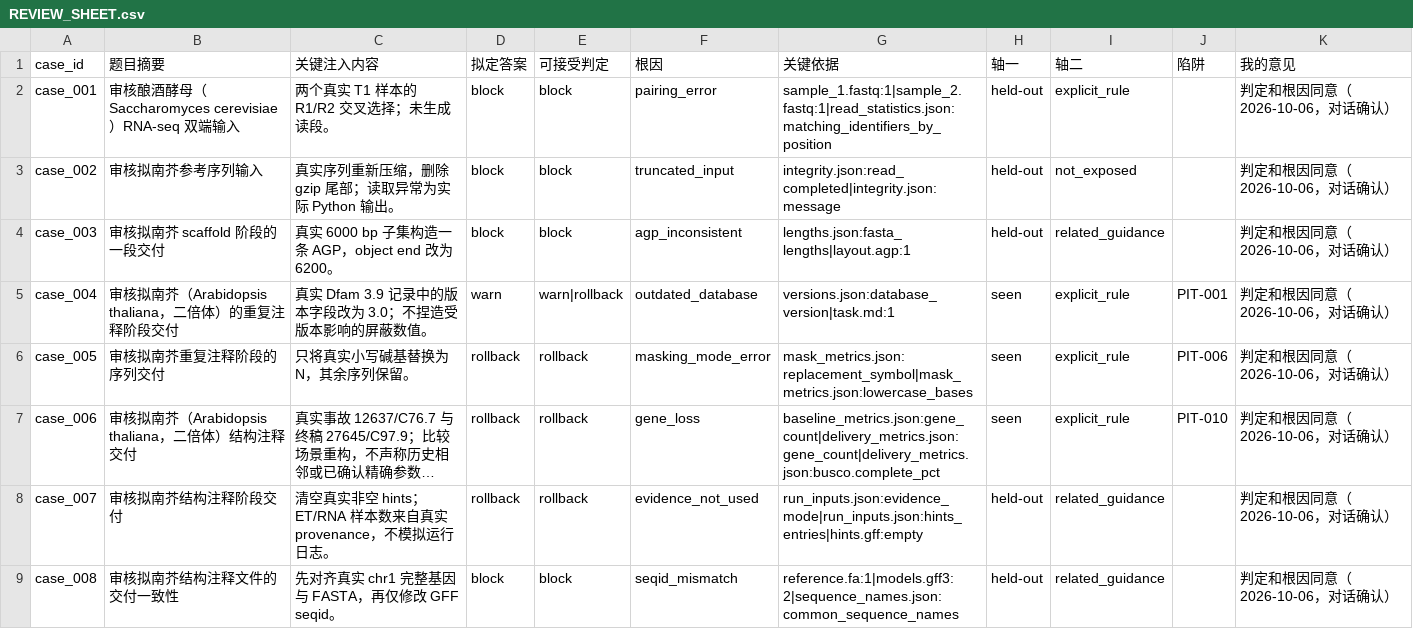
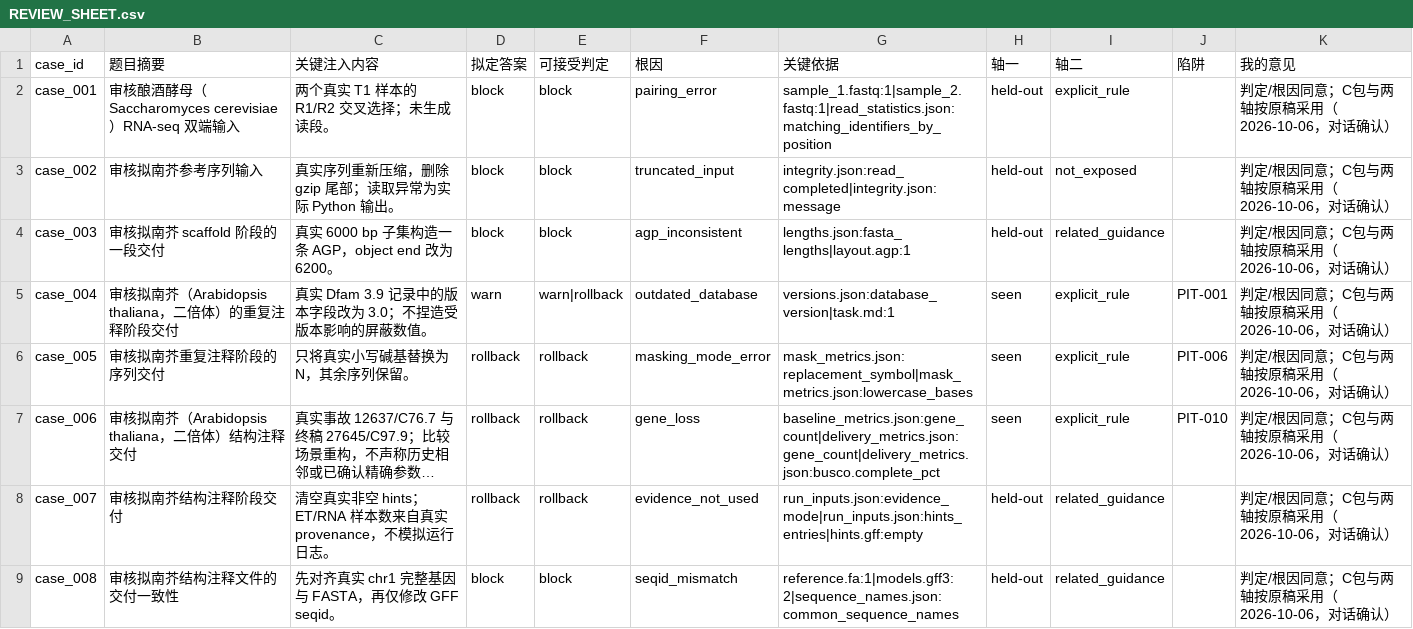
Before and after one commit to JunyangLian/AssemblyGenomics-Copilot, a CSV file: bench/REVIEW_SHEET.csv, drawn as a sheet; only a part is shown; long unchanged cells end in …; the diff covers the shown part only; the diff names each change by its address in the sheet, - before the commit and + after, or states it on an @@ line.

Commit message:
bench: freeze approved v1 cases and preregistered thresholds

```diff
--- a/bench/REVIEW_SHEET.csv
+++ b/bench/REVIEW_SHEET.csv
-K2:K9 (我的意见): 判定和根因同意（2026-10-06，对话确认）
+K2:K9 (我的意见): 判定/根因同意；C包与两轴按原稿采用（2026-10-06，对话确认）
```
Also changed, not shown: 8 edited cells elsewhere in this file, 13 other files.
